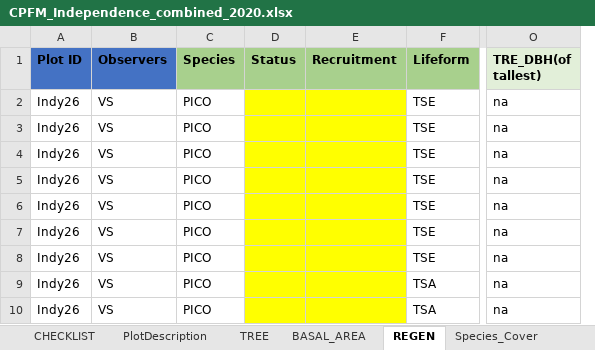
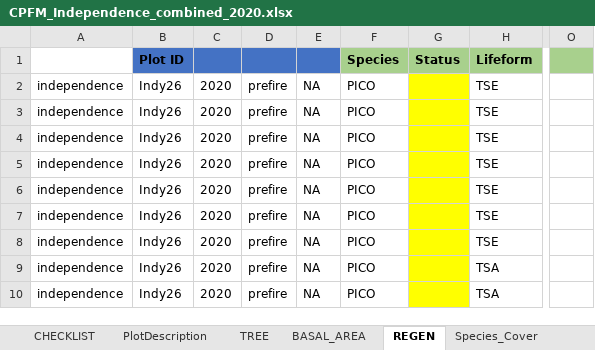
Before and after one commit to agrupenhoff/RX_Fire_Monitoring, an Excel workbook: HolyGrail/data/raw/RAW_data_ALL/All_raw/CPFM_Independence_combined_2020.xlsx, sheet REGEN, drawn as a sheet; only a part is shown, gaps mark what is left out; values as stored, in another font and other column widths than the file's, no borders; removed rows and columns are numbered as before the commit, all else as after; the diff names each change by its address in the sheet, - before the commit and + after, or states it on an @@ line.

```diff
--- a/HolyGrail/data/raw/RAW_data_ALL/All_raw/CPFM_Independence_combined_2020.xlsx (sheet REGEN)
+++ b/HolyGrail/data/raw/RAW_data_ALL/All_raw/CPFM_Independence_combined_2020.xlsx (sheet REGEN)
+column A, rows 2-10: all independence
-column B (Observers), rows 2-10: all VS
+column C, rows 2-10: all 2020
+column D, rows 2-10: all prefire
+column E, rows 2-10: all NA
-column E (Recruitment), empty
+column O, empty
-column O (TRE_DBH(of tallest)), rows 2-10: all na
```
Also changed, not shown: HolyGrail/data/raw/RAW_data_ALL/All_raw/BearMountainData_2019_PreFire.xlsx, HolyGrail/data/raw/RAW_data_ALL/All_raw/Bliss_2019_preburn.xlsx, 45 other files.
